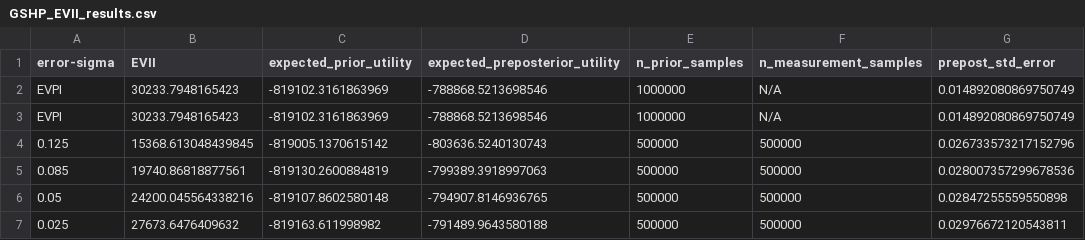
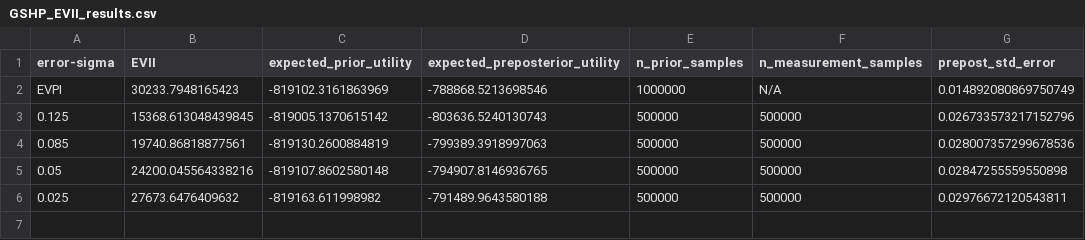
Before and after one commit to EECi/VOI-for-Building-Energy, a CSV file: results/GSHP_EVII_results.csv, drawn as a sheet; the diff names each change by its address in the sheet, - before the commit and + after, or states it on an @@ line.

Commit message:
Update ASHP plot and create GSHP EVII plot

```diff
--- a/results/GSHP_EVII_results.csv
+++ b/results/GSHP_EVII_results.csv
-row 3: EVPI | 30233.7948165423 | -819102.3161863969 | -788868.5213698546 | 1000000 | N/A | 0.014892080869750749
```
Also changed, not shown: 2 other files.
